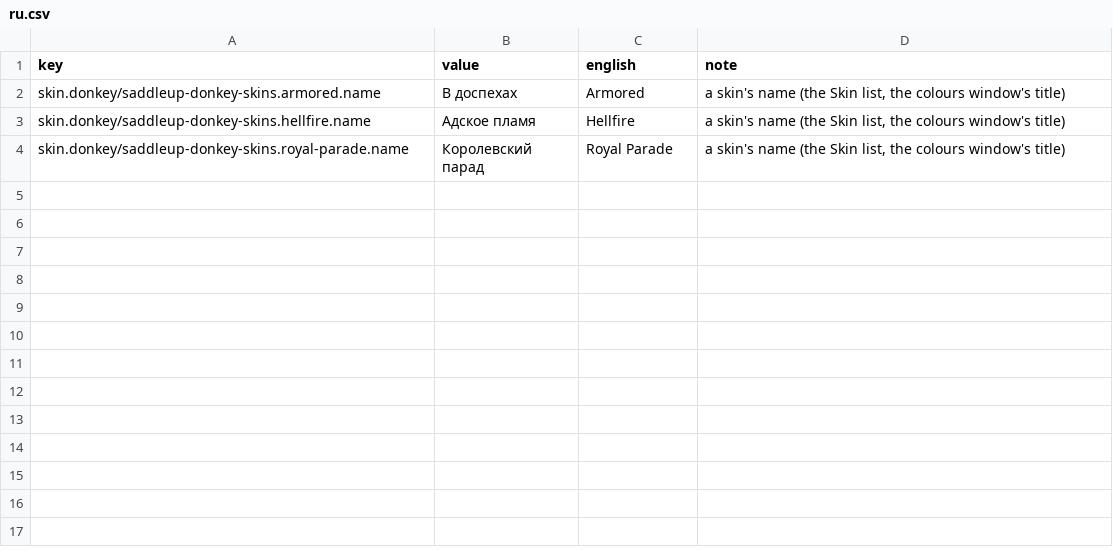
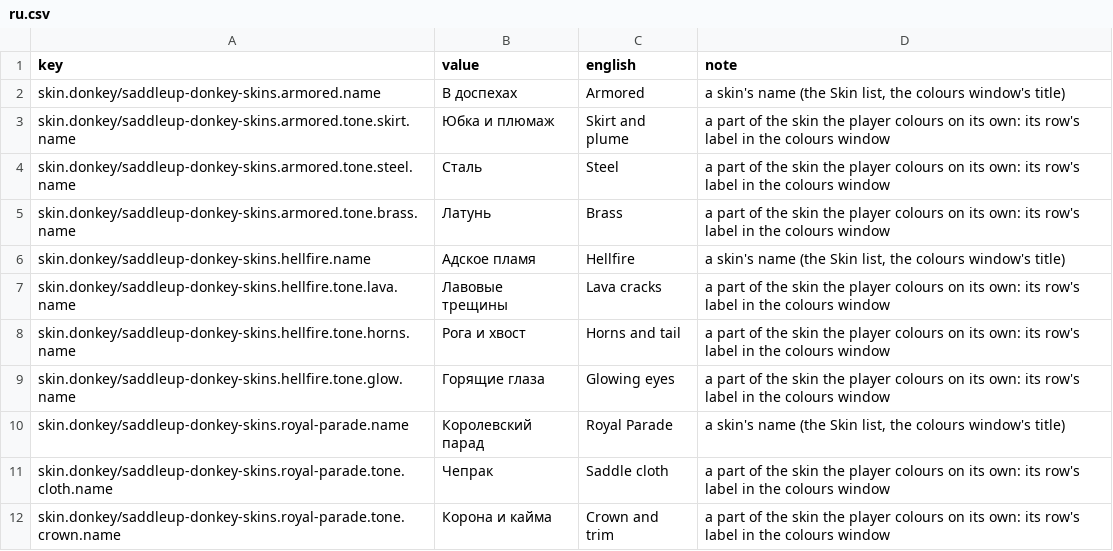
Before and after one commit to dreasgrech/GK2DonkeyAPI, a CSV file: packs/GK2SaddleUpDonkeySkinPack/Languages/ru.csv, drawn as a sheet.

Commit message:
more work on the skin multi colour tone system

```diff
--- a/packs/GK2SaddleUpDonkeySkinPack/Languages/ru.csv
+++ b/packs/GK2SaddleUpDonkeySkinPack/Languages/ru.csv
@@ -2,3 +2,11 @@
 skin.donkey/saddleup-donkey-skins.armored.name,В доспехах,Armored,"a skin's name (the Skin list, the colours window's title)"
+skin.donkey/saddleup-donkey-skins.armored.tone.skirt.name,Юбка и плюмаж,Skirt and plume,a part of the skin the player colours on its own: its row's label in the colours window
+skin.donkey/saddleup-donkey-skins.armored.tone.steel.name,Сталь,Steel,a part of the skin the player colours on its own: its row's label in the colours window
+skin.donkey/saddleup-donkey-skins.armored.tone.brass.name,Латунь,Brass,a part of the skin the player colours on its own: its row's label in the colours window
 skin.donkey/saddleup-donkey-skins.hellfire.name,Адское пламя,Hellfire,"a skin's name (the Skin list, the colours window's title)"
+skin.donkey/saddleup-donkey-skins.hellfire.tone.lava.name,Лавовые трещины,Lava cracks,a part of the skin the player colours on its own: its row's label in the colours window
+skin.donkey/saddleup-donkey-skins.hellfire.tone.horns.name,Рога и хвост,Horns and tail,a part of the skin the player colours on its own: its row's label in the colours window
+skin.donkey/saddleup-donkey-skins.hellfire.tone.glow.name,Горящие глаза,Glowing eyes,a part of the skin the player colours on its own: its row's label in the colours window
 skin.donkey/saddleup-donkey-skins.royal-parade.name,Королевский парад,Royal Parade,"a skin's name (the Skin list, the colours window's title)"
+skin.donkey/saddleup-donkey-skins.royal-parade.tone.cloth.name,Чепрак,Saddle cloth,a part of the skin the player colours on its own: its row's label in the colours window
+skin.donkey/saddleup-donkey-skins.royal-parade.tone.crown.name,Корона и кайма,Crown and trim,a part of the skin the player colours on its own: its row's label in the colours window
```
Also changed, not shown: packs/GK2SaddleUpDonkeySkinPack/Languages/de.csv, packs/GK2SaddleUpDonkeySkinPack/Languages/fr.csv, 55 other files.
